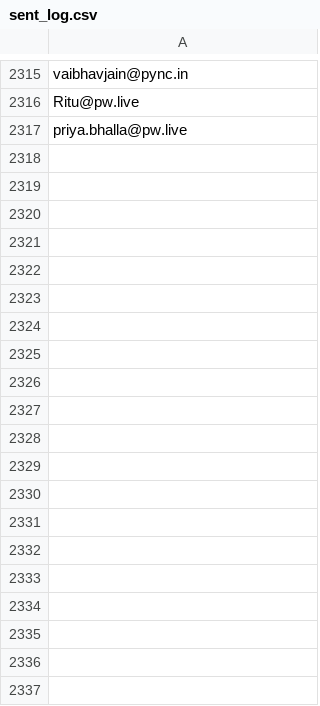
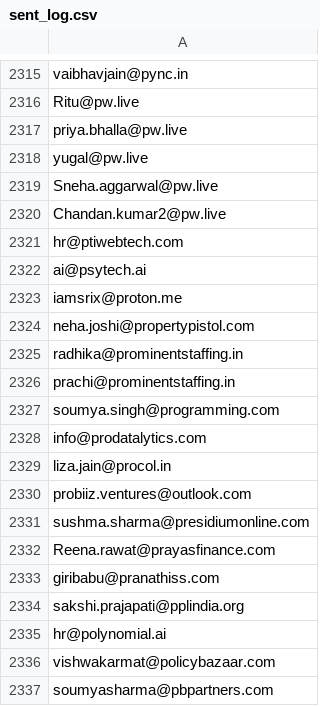
Before and after one commit to AnkushSinghGandhi/career-outreach-emailer, a CSV file: sent_log.csv, drawn as a sheet; only a part is shown, gaps mark what is left out; the diff covers the shown part only; the diff names each change by its address in the sheet, - before the commit and + after, or states it on an @@ line.

```diff
--- a/sent_log.csv
+++ b/sent_log.csv
+row 2318: yugal@pw.live
+row 2319: Sneha.aggarwal@pw.live
+row 2320: Chandan.kumar2@pw.live
+row 2321: hr@ptiwebtech.com
+row 2322: ai@psytech.ai
+row 2323: iamsrix@proton.me
+row 2324: neha.joshi@propertypistol.com
+row 2325: radhika@prominentstaffing.in
+row 2326: prachi@prominentstaffing.in
+row 2327: soumya.singh@programming.com
+row 2328: info@prodatalytics.com
+row 2329: liza.jain@procol.in
+row 2330: probiiz.ventures@outlook.com
+row 2331: sushma.sharma@presidiumonline.com
+row 2332: Reena.rawat@prayasfinance.com
+row 2333: giribabu@pranathiss.com
+row 2334: sakshi.prajapati@pplindia.org
+row 2335: hr@polynomial.ai
+row 2336: vishwakarmat@policybazaar.com
+row 2337: soumyasharma@pbpartners.com
```
Also changed, not shown: 80 added rows elsewhere in this file.
